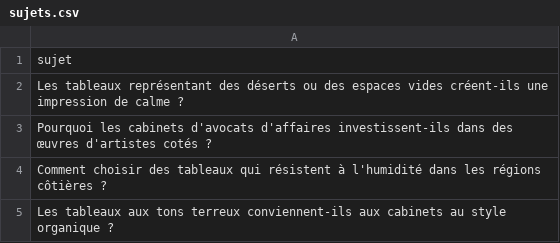
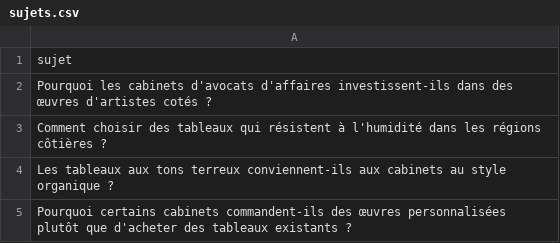
Before and after one commit to Metalosmose21/Cabinet-avocat-3-, a CSV file: sujets.csv, drawn as a sheet; only a part is shown; the shorter side is filled out with more unchanged rows; the diff names each change by its address in the sheet, - before the commit and + after, or states it on an @@ line.

```diff
--- a/sujets.csv
+++ b/sujets.csv
-row 2: Les tableaux représentant des déserts ou des espaces vides créent-ils une impression de calme ?
```
Also changed, not shown: sujets_traites.csv.
